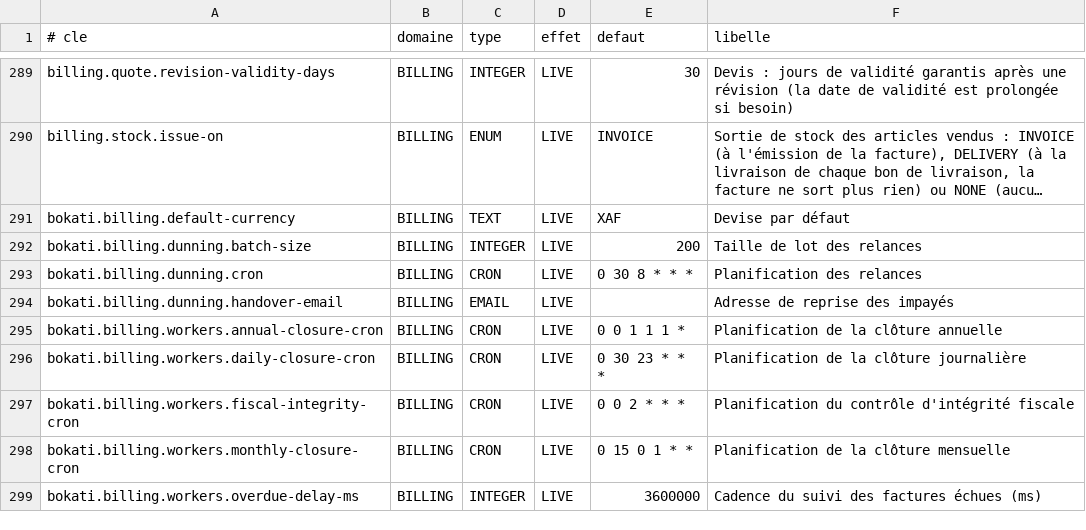
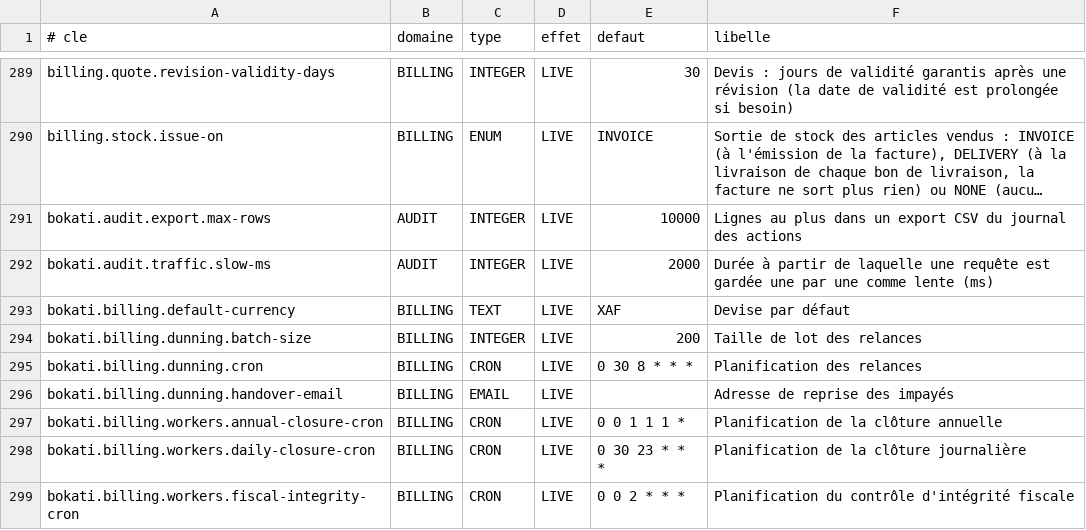
Before and after one commit to Ryan-web14/bokati-cowork, a TSV file: src/main/resources/settings/platform-settings.tsv, drawn as a sheet; only a part is shown, gaps mark what is left out; the shorter side is filled out with more unchanged rows; long unchanged cells end in …; the diff names each change by its address in the sheet, - before the commit and + after, or states it on an @@ line.

Commit message:
Centre d'audit, lot A3 : trafic mesure par minute et par route (gabarit), refus de la securite compris, histogramme des durees, ecrit chaque minute par lots ; cumul horaire sans doublon ; requetes lentes et erreurs serveur gardees une par une ; routes /admin/audit/traffic, routes, requests (p50, p95, max) ; domaine de parametres AUDIT (seuil de lenteur, limite d'export) ; migrations dev V364, prod V358 ; tests ; verifie en conteneur ; doc

```diff
--- a/src/main/resources/settings/platform-settings.tsv
+++ b/src/main/resources/settings/platform-settings.tsv
+row 291: bokati.audit.export.max-rows | AUDIT | INTEGER | LIVE | 10000 | Lignes au plus dans un export CSV du journal des actions
+row 292: bokati.audit.traffic.slow-ms | AUDIT | INTEGER | LIVE | 2000 | Durée à partir de laquelle une requête est gardée une par une comme lente (ms)
```
Also changed, not shown: 20 other files.
